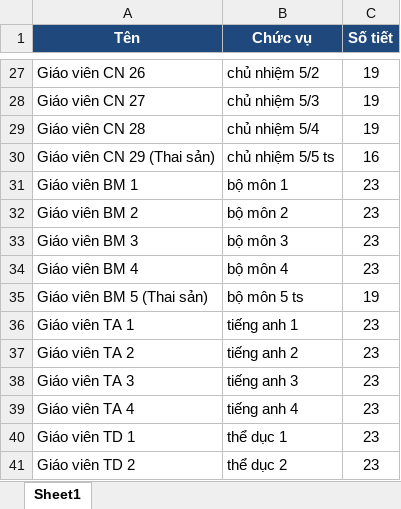
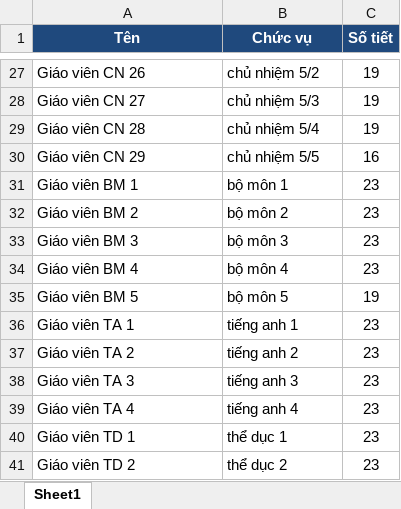
Before and after one commit to Maingochoanglong/TKB, an Excel workbook: data/Input_Danh_Sach_Nhan_Su_V5.xlsx, sheet Sheet1, drawn as a sheet; only a part is shown, gaps mark what is left out; values as stored, in another font and other column widths than the file's, no borders; the diff names each change by its address in the sheet, - before the commit and + after, or states it on an @@ line.

```diff
--- a/data/Input_Danh_Sach_Nhan_Su_V5.xlsx (sheet Sheet1)
+++ b/data/Input_Danh_Sach_Nhan_Su_V5.xlsx (sheet Sheet1)
-A30 (Tên): Giáo viên CN 29 (Thai sản)
+A30 (Tên): Giáo viên CN 29
-B30 (Chức vụ): chủ nhiệm 5/5 ts
+B30 (Chức vụ): chủ nhiệm 5/5
-A35 (Tên): Giáo viên BM 5 (Thai sản)
+A35 (Tên): Giáo viên BM 5
-B35 (Chức vụ): bộ môn 5 ts
+B35 (Chức vụ): bộ môn 5
```
Also changed, not shown: data/Input_TKB_V8.xlsx, 18 other files.
